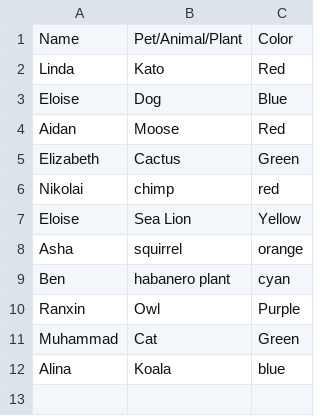
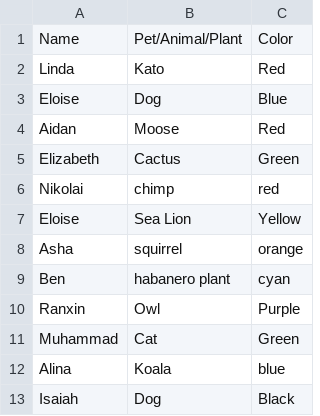
Before and after one commit to ravram193/hello-world-1, a CSV file: Class Fun - Sheet1.csv, drawn as a sheet.

Commit message:
Update Class Fun - Sheet1.csv

```diff
--- a/Class Fun - Sheet1.csv
+++ b/Class Fun - Sheet1.csv
@@ -12 +12,2 @@ Muhammad,Cat,Green
 Alina,Koala,blue
+Isaiah,Dog,Black
```
